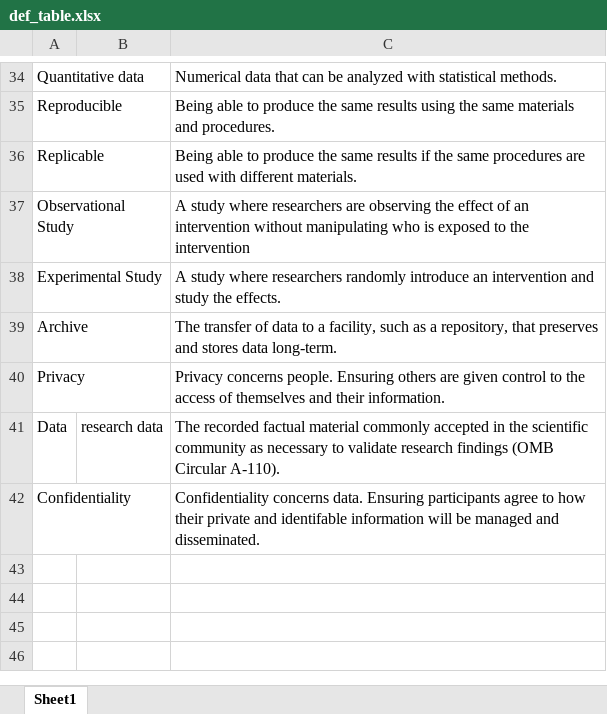
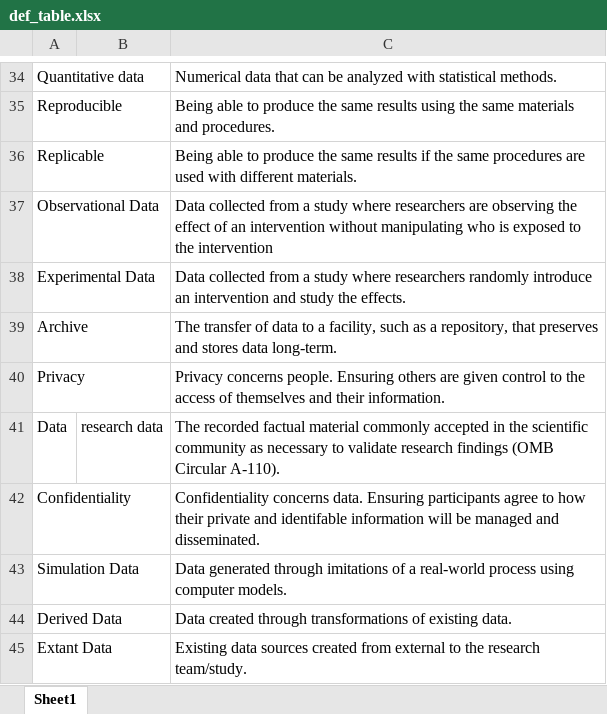
Before and after one commit to Cghlewis/data-mgmt-ed-research-book, an Excel workbook: img/def_table.xlsx, sheet Sheet1, drawn as a sheet; only a part is shown, gaps mark what is left out; values as stored, in another font and other column widths than the file's, no borders; removed rows and columns are numbered as before the commit, all else as after; the diff names each change by its address in the sheet, - before the commit and + after, or states it on an @@ line.

```diff
--- a/img/def_table.xlsx (sheet Sheet1)
+++ b/img/def_table.xlsx (sheet Sheet1)
-row 37: Observational Study |  | A study where researchers are observing the effect of an intervention without manipulating who is exposed to the intervention
-row 38: Experimental Study |  | A study where researchers randomly introduce an intervention and study the effects.
+row 37: Observational Data |  | Data collected from a study where researchers are observing the effect of an intervention without manipulating who is exposed to the intervention
+row 38: Experimental Data |  | Data collected from a study where researchers randomly introduce an intervention and study the effects.
+row 43: Simulation Data |  | Data generated through imitations of a real-world process using computer models.
+row 44: Derived Data |  | Data created through transformations of existing data.
+row 45: Extant Data |  | Existing data sources created from external to the research team/study.
```
Also changed, not shown: 7 other files.
